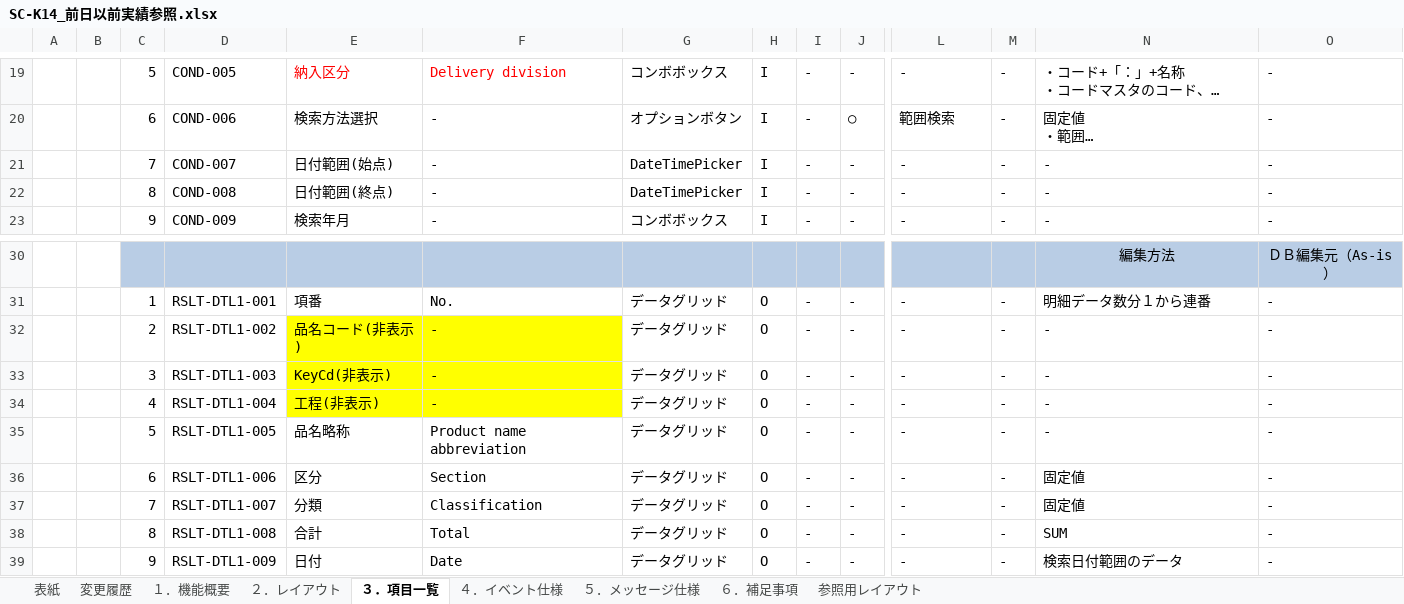
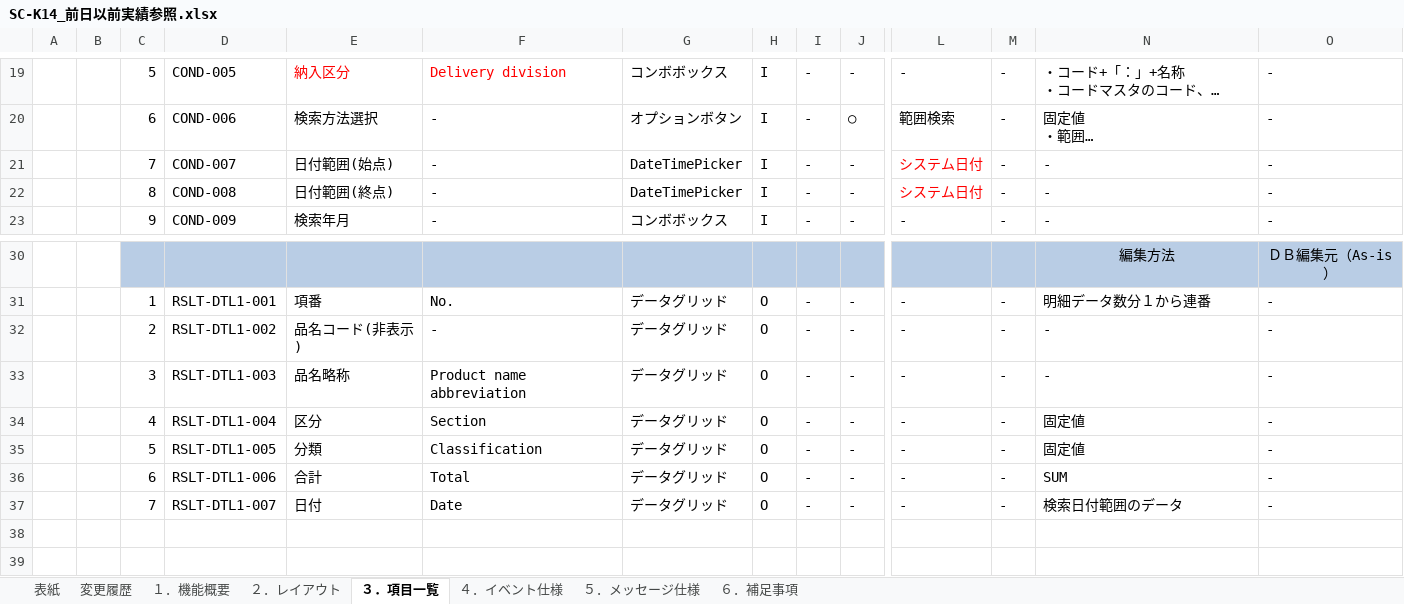
Before and after one commit to LeviDlflu/backdoor, an Excel workbook: 01_基本設計書/20200220リリース/SC-K14_前日以前実績参照.xlsx, sheet ３．項目一覧, drawn as a sheet; only a part is shown, gaps mark what is left out; long unchanged cells end in …; values as stored, in another font and other column widths than the file's, no borders; removed rows and columns are numbered as before the commit, all else as after; rows hold the shown columns only; the diff names each change by its address in the sheet, - before the commit and + after, or states it on an @@ line.

```diff
--- a/01_基本設計書/20200220リリース/SC-K14_前日以前実績参照.xlsx (sheet ３．項目一覧)
+++ b/01_基本設計書/20200220リリース/SC-K14_前日以前実績参照.xlsx (sheet ３．項目一覧)
@@ sheet tab hidden: 参照用レイアウト @@
-L21:L22: -
+L21:L22: システム日付
-L21:L22 text colour: black
+L21:L22 text colour: #FF0000
-E32:F32 fill: #FFFF00
+E32:F32 fill: none
-row 33:  |  | 3 | RSLT-DTL1-003 | KeyCd(非表示) | - | データグリッド | O | - | - | - | - | - | -
-row 34:  |  | 4 | RSLT-DTL1-004 | 工程(非表示) | - | データグリッド | O | - | - | - | - | - | -
-C33: 5
+C33: 3
-D33: RSLT-DTL1-005
+D33: RSLT-DTL1-003
-C34: 6
+C34: 4
-D34: RSLT-DTL1-006
+D34: RSLT-DTL1-004
-C35: 7
+C35: 5
-D35: RSLT-DTL1-007
+D35: RSLT-DTL1-005
-C36: 8
+C36: 6
-D36: RSLT-DTL1-008
+D36: RSLT-DTL1-006
-C37: 9
+C37: 7
-D37: RSLT-DTL1-009
+D37: RSLT-DTL1-007
```
Also changed, not shown: sheet ４．イベント仕様, charts or pictures, 01_基本設計書/20200220リリース/SC-K13A_当日詳細実績参照.xlsx, 01_基本設計書/20200220リリース/SC-K13_当日実績参照.xlsx, 1 other file.
